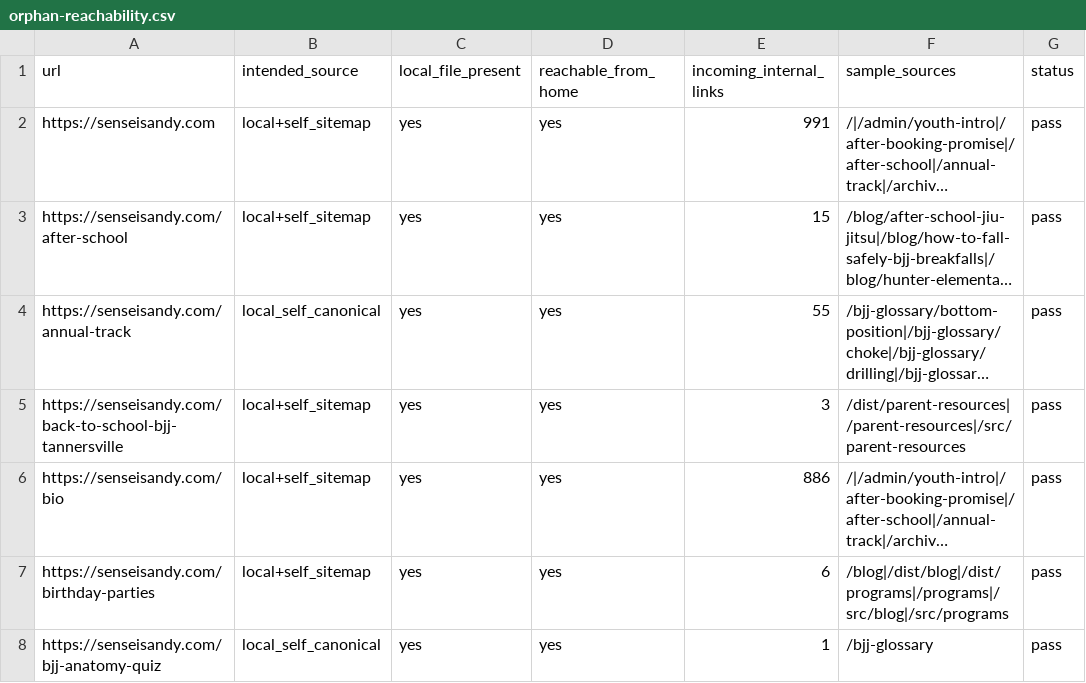
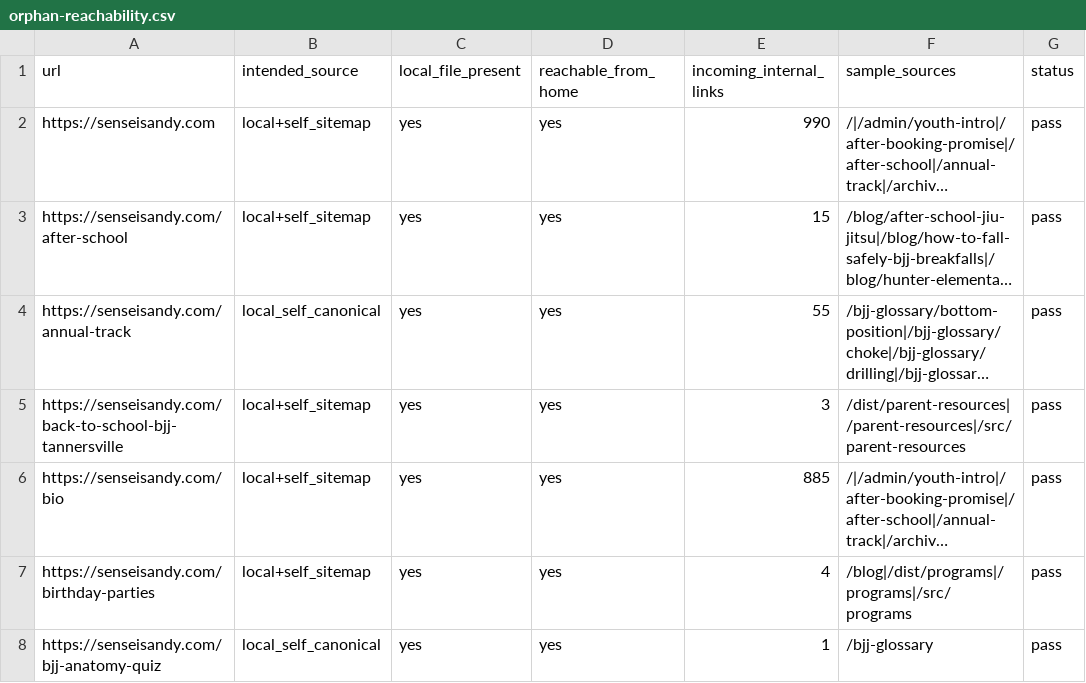
Before and after one commit to TriangleWizX/jun1826, a CSV file: crawl-reports/orphan-reachability.csv, drawn as a sheet; only a part is shown; long unchanged cells end in …; the diff covers the shown part only; the diff names each change by its address in the sheet, - before the commit and + after, or states it on an @@ line.

```diff
--- a/crawl-reports/orphan-reachability.csv
+++ b/crawl-reports/orphan-reachability.csv
-E2 (incoming_internal_links): 991
+E2 (incoming_internal_links): 990
-E6 (incoming_internal_links): 886
+E6 (incoming_internal_links): 885
-E7 (incoming_internal_links): 6
+E7 (incoming_internal_links): 4
-F7 (sample_sources): /blog|/dist/blog|/dist/programs|/programs|/src/blog|/src/programs
+F7 (sample_sources): /blog|/dist/programs|/programs|/src/programs
```
Also changed, not shown: 64 edited cells elsewhere in this file, 3 other files.
